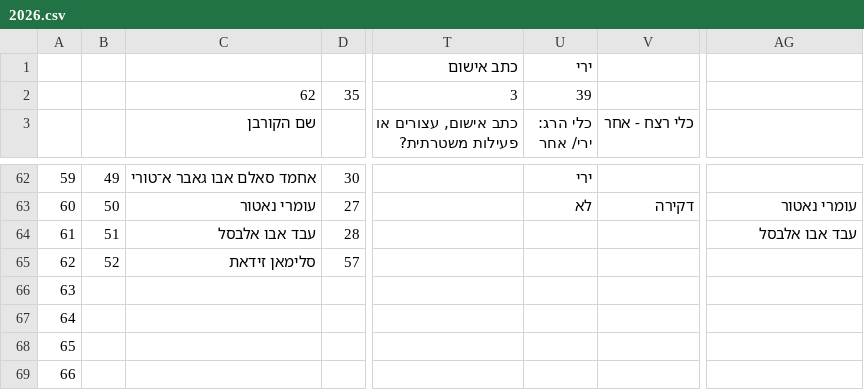
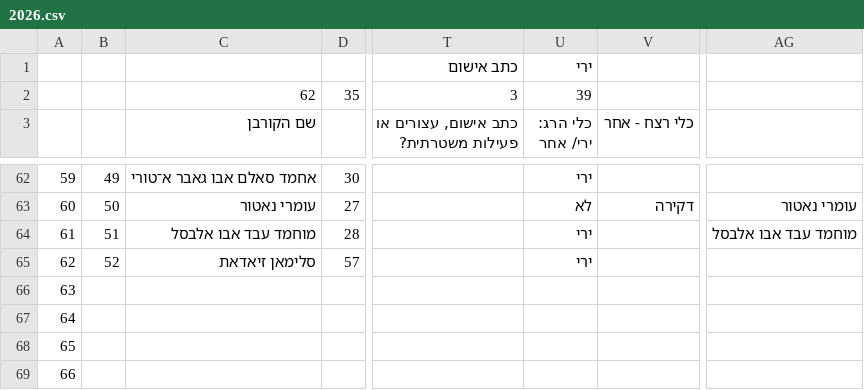
Before and after one commit to ekurer/homocide-tracker-gsheet-preview, a CSV file: raw_csv/2026.csv, drawn as a sheet; only a part is shown, gaps mark what is left out; the diff names each change by its address in the sheet, - before the commit and + after, or states it on an @@ line.

```diff
--- a/raw_csv/2026.csv
+++ b/raw_csv/2026.csv
-C64 (שם הקורבן): עבד אבו אלבסל
+C64 (שם הקורבן): מוחמד עבד אבו אלבסל
-U64:U65 (כלי הרג: ירי/ אחר): (empty)
+U64:U65 (כלי הרג: ירי/ אחר): ירי
-AG64: עבד אבו אלבסל
+AG64: מוחמד עבד אבו אלבסל
-C65 (שם הקורבן): סלימאן זידאת
+C65 (שם הקורבן): סלימאן זיאדאת
```
Also changed, not shown: data/homicides_normalized.csv, data/year_summary.csv, 2 other files.
